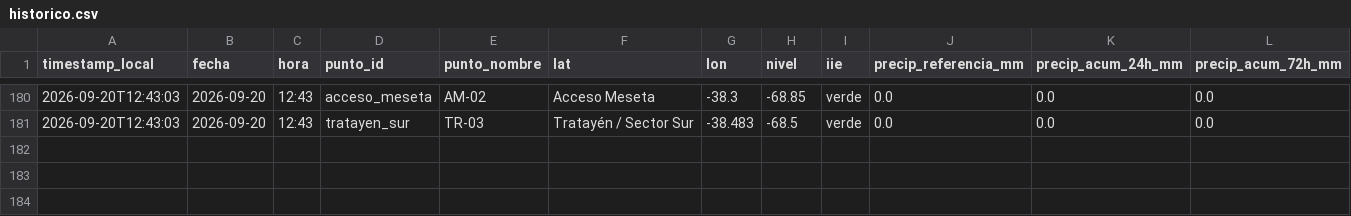
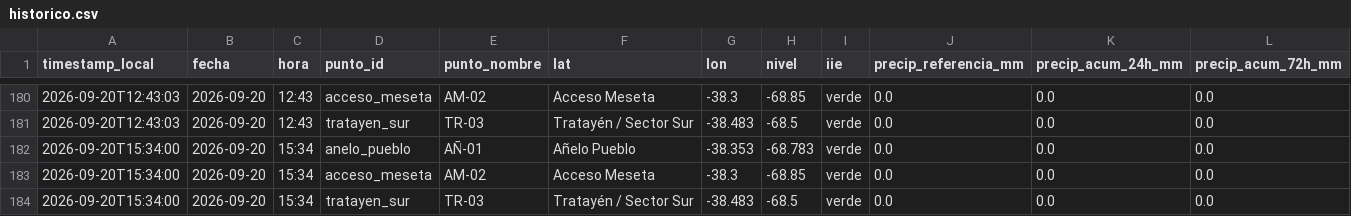
Before and after one commit to vidaljoaquin93-lang/alerta-anegamiento-anelo, a CSV file: data/historico.csv, drawn as a sheet; only a part is shown, gaps mark what is left out; rows hold the shown columns only; the diff names each change by its address in the sheet, - before the commit and + after, or states it on an @@ line.

```diff
--- a/data/historico.csv
+++ b/data/historico.csv
+row 182: 2026-09-20T15:34:00 | 2026-09-20 | 15:34 | anelo_pueblo | AÑ-01 | Añelo Pueblo | -38.353 | -68.783 | verde | 0.0 | 0.0 | 0.0
+row 183: 2026-09-20T15:34:00 | 2026-09-20 | 15:34 | acceso_meseta | AM-02 | Acceso Meseta | -38.3 | -68.85 | verde | 0.0 | 0.0 | 0.0
+row 184: 2026-09-20T15:34:00 | 2026-09-20 | 15:34 | tratayen_sur | TR-03 | Tratayén / Sector Sur | -38.483 | -68.5 | verde | 0.0 | 0.0 | 0.0
```
Also changed, not shown: data/pronostico_horario.csv, 3 other files.
